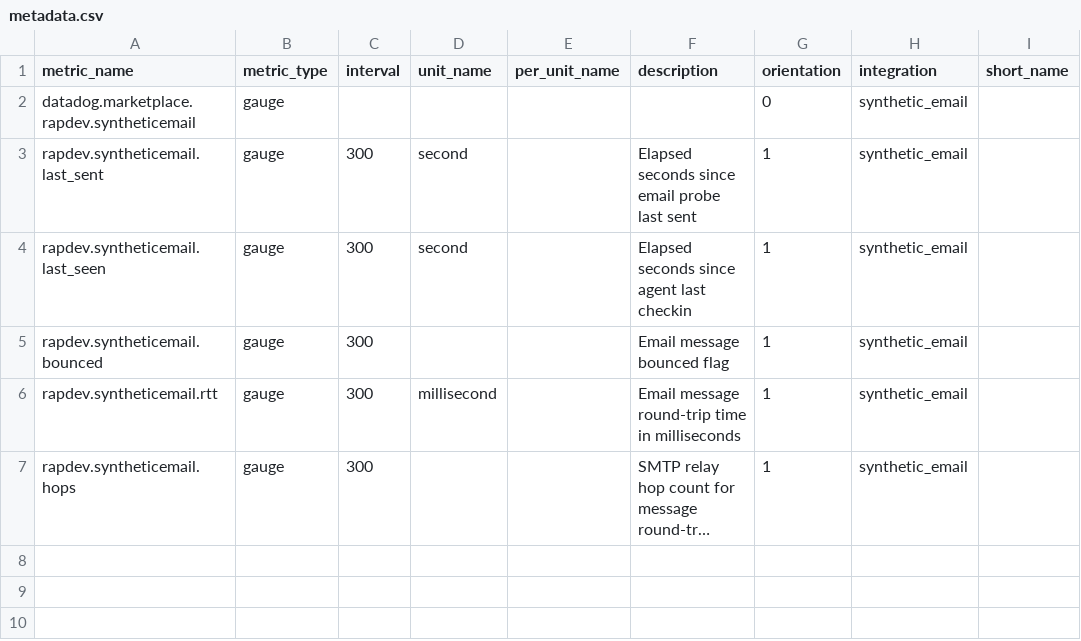
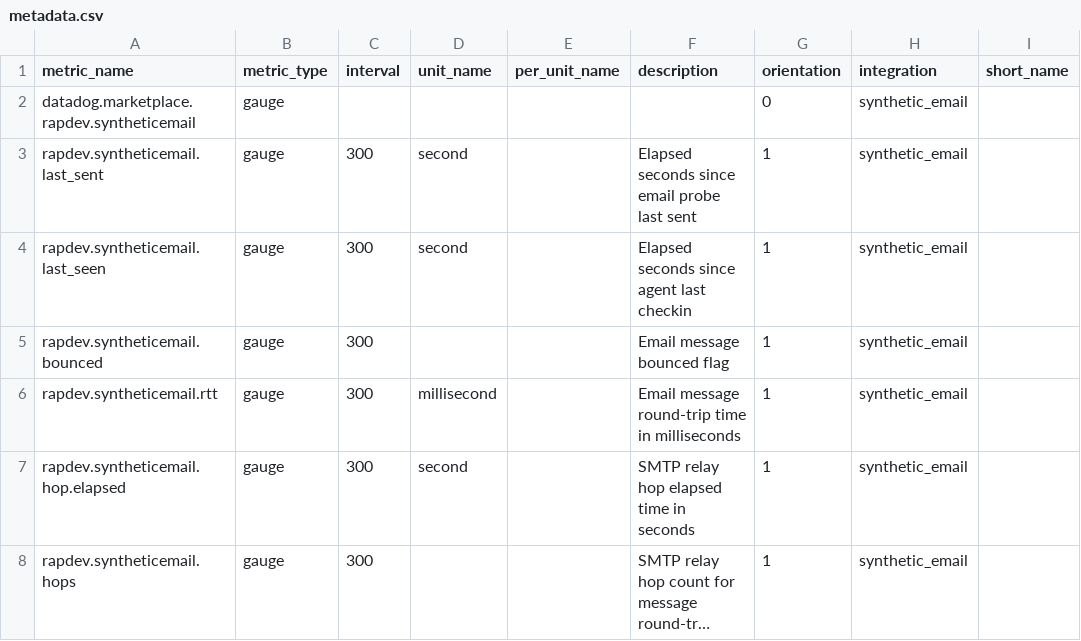
Before and after one commit to gjanco/mezmo-dd-marketplace, a CSV file: syntheticemail/metadata.csv, drawn as a sheet; long unchanged cells end in …; the diff names each change by its address in the sheet, - before the commit and + after, or states it on an @@ line.

Commit message:
RapDev/SyntheticEmail/v1.1.0 (#218)
* Added new per hop elapsed metrics and updated dashboard

* Update syntheticemail/README.md

Co-authored-by: Austin Lai <76412946+alai97@users.noreply.github.com>

* Update syntheticemail/README.md

Co-authored-by: Austin Lai <76412946+alai97@users.noreply.github.com>

* Update syntheticemail/README.md

Co-authored-by: Austin Lai <76412946+alai97@users.noreply.github.com>

* Update syntheticemail/README.md

Co-authored-by: Austin Lai <76412946+alai97@users.noreply.github.com>

* Update syntheticemail/README.md

Co-authored-by: Austin Lai <76412946+alai97@users.noreply.github.com>

* Update syntheticemail/README.md

Co-authored-by: Austin Lai <76412946+alai97@users.noreply.github.com>

* Update syntheticemail/README.md

Co-authored-by: Austin Lai <76412946+alai97@users.noreply.github.com>

* Updated with manifest v2 & image updates from master

Co-authored-by: Reuben M. Stump <8092538+restump@users.noreply.github.com>
Co-authored-by: Austin Lai <76412946+alai97@users.noreply.github.com>
Co-authored-by: Mike Garabedian <mike.garabedian@datadoghq.com>

```diff
--- a/syntheticemail/metadata.csv
+++ b/syntheticemail/metadata.csv
+row 7: rapdev.syntheticemail.hop.elapsed | gauge | 300 | second |  | SMTP relay hop elapsed time in seconds | 1 | synthetic_email
```
Also changed, not shown: 4 other files.
